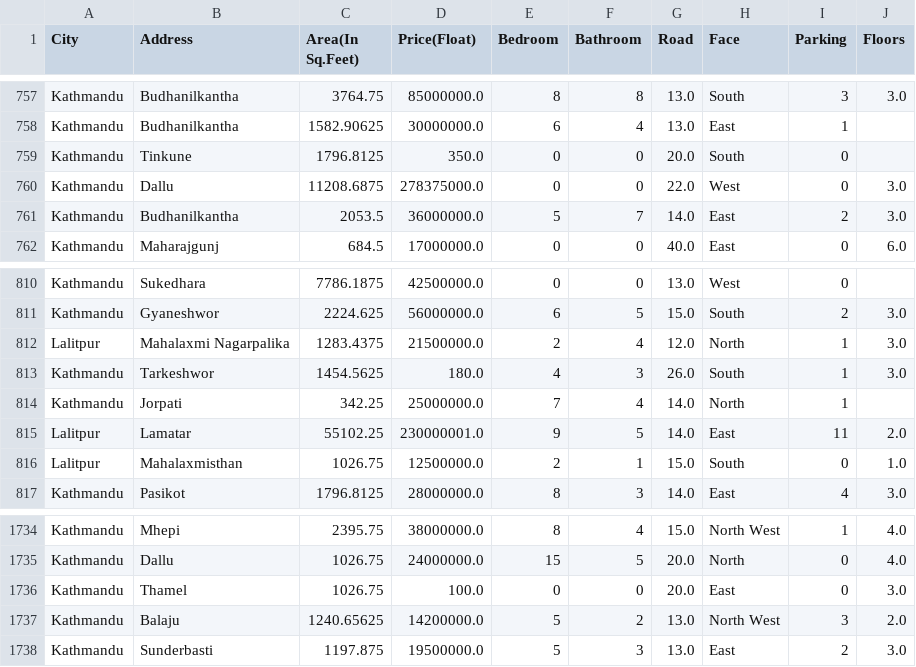
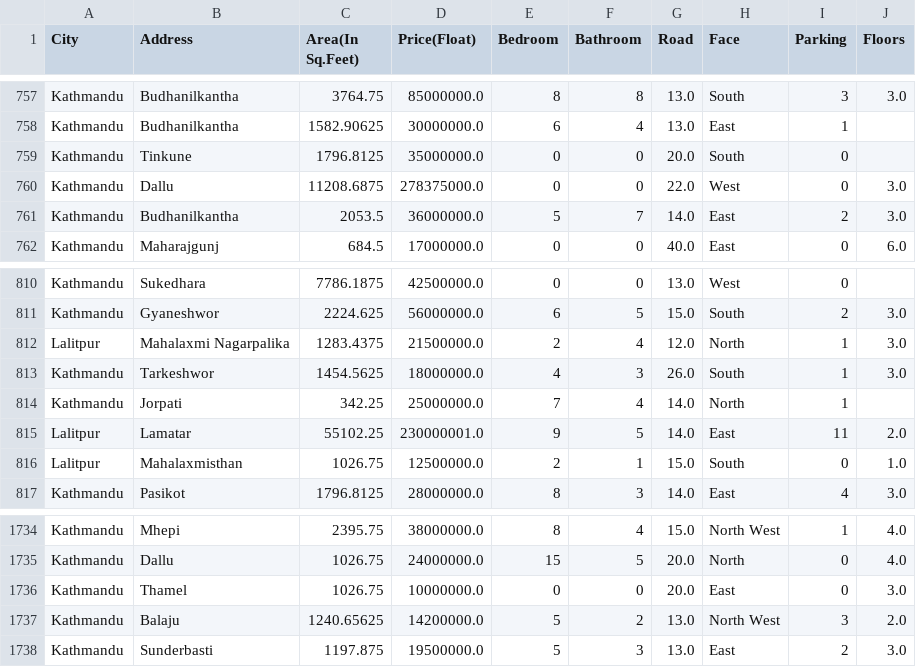
Before and after one commit to AshwinD-coder/Basstavik-Sampati, a CSV file: cleaned_dataset.csv, drawn as a sheet; only a part is shown, gaps mark what is left out; the diff covers the shown part only.

```diff
--- a/cleaned_dataset.csv
+++ b/cleaned_dataset.csv
@@ -758,3 +758,3 @@ City,Address,Area(In Sq.Feet),Price(Float),Bedroom,Bathroom,Road,Face,Parking,Fl
  Kathmandu, Budhanilkantha,1582.90625,30000000.0,6,4,13.0,East,1,
- Kathmandu, Tinkune,1796.8125,350.0,0,0,20.0,South,0,
+ Kathmandu, Tinkune,1796.8125,35000000.0,0,0,20.0,South,0,
  Kathmandu, Dallu,11208.6875,278375000.0,0,0,22.0,West,0,3.0
@@ -812,3 +812,3 @@ City,Address,Area(In Sq.Feet),Price(Float),Bedroom,Bathroom,Road,Face,Parking,Fl
  Lalitpur, Mahalaxmi Nagarpalika,1283.4375,21500000.0,2,4,12.0,North,1,3.0
- Kathmandu, Tarkeshwor,1454.5625,180.0,4,3,26.0,South,1,3.0
+ Kathmandu, Tarkeshwor,1454.5625,18000000.0,4,3,26.0,South,1,3.0
  Kathmandu, Jorpati,342.25,25000000.0,7,4,14.0,North,1,
@@ -1735,3 +1735,3 @@ City,Address,Area(In Sq.Feet),Price(Float),Bedroom,Bathroom,Road,Face,Parking,Fl
  Kathmandu, Dallu,1026.75,24000000.0,15,5,20.0,North,0,4.0
- Kathmandu, Thamel,1026.75,100.0,0,0,20.0,East,0,3.0
+ Kathmandu, Thamel,1026.75,10000000.0,0,0,20.0,East,0,3.0
  Kathmandu, Balaju,1240.65625,14200000.0,5,2,13.0,North West,3,2.0
```
Also changed, not shown: 6 edited cells elsewhere in this file, 2 other files.
